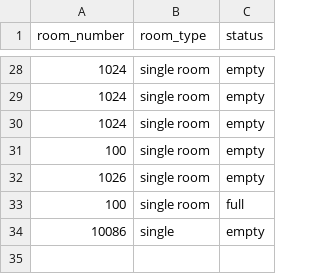
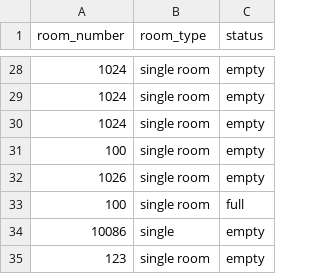
Before and after one commit to chenboshuo/learn_cpp, a CSV file: final_project/src/data/room.csv, drawn as a sheet; only a part is shown, gaps mark what is left out.

```diff
--- a/final_project/src/data/room.csv
+++ b/final_project/src/data/room.csv
@@ -34 +34,2 @@ room_number,room_type,status
 10086,single,empty
+123,single room,empty
```
Also changed, not shown: 1 other file.
